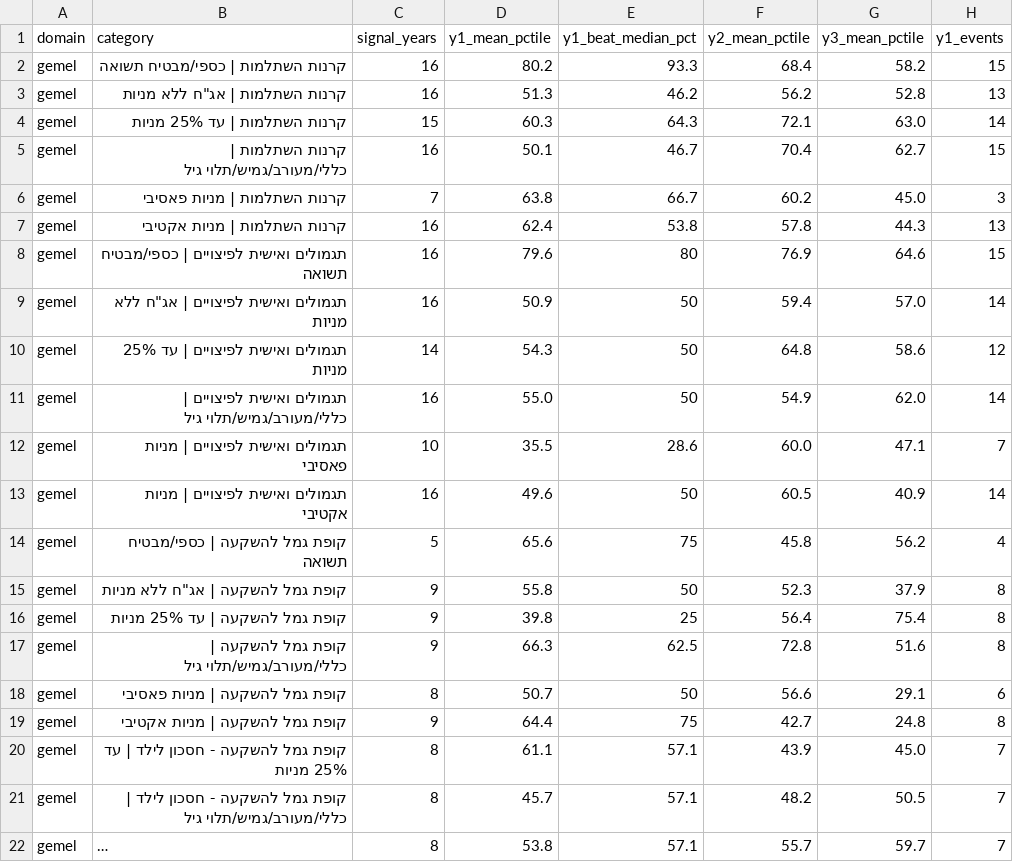
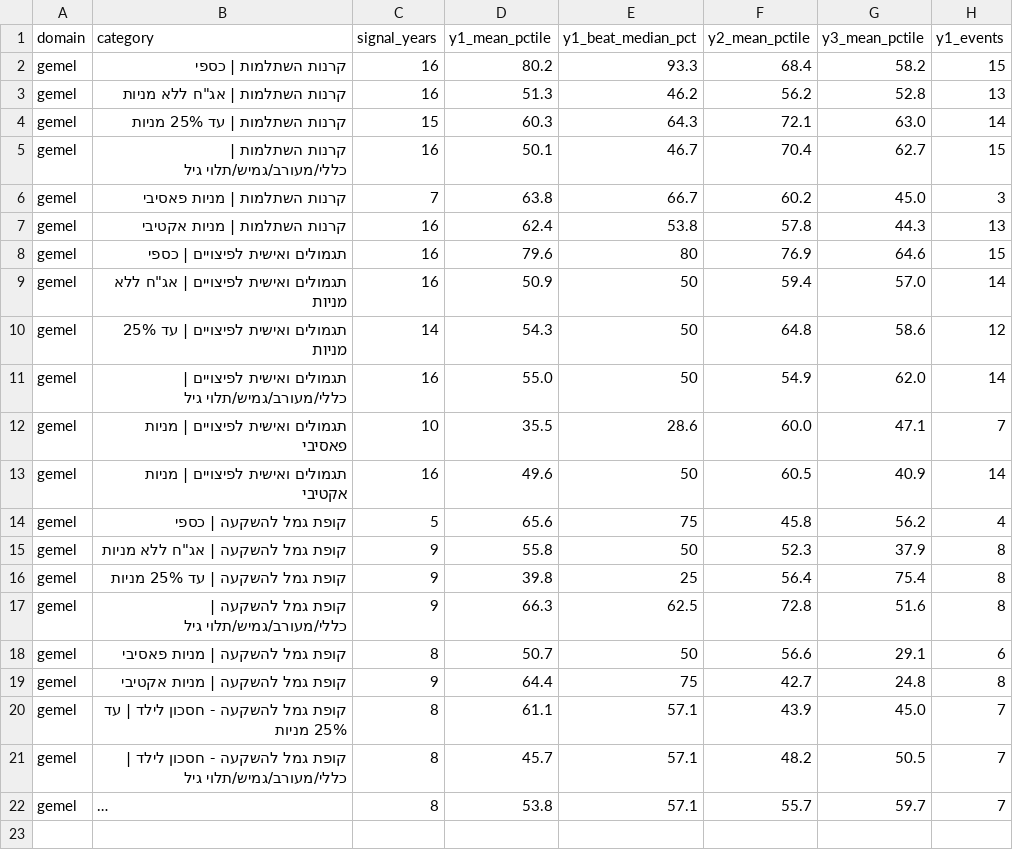
Before and after one commit to Doronsh170/pension-stars-project, a CSV file: analysis/category_summary.csv, drawn as a sheet; long unchanged cells end in ….

```diff
--- a/analysis/category_summary.csv
+++ b/analysis/category_summary.csv
@@ -1,3 +1,3 @@
 domain,category,signal_years,y1_mean_pctile,y1_beat_median_pct,y2_mean_pctile,y3_mean_pctile,y1_events
-gemel,קרנות השתלמות | כספי/מבטיח תשואה,16,80.2,93.3,68.4,58.2,15
+gemel,קרנות השתלמות | כספי,16,80.2,93.3,68.4,58.2,15
 gemel,"קרנות השתלמות | אג""ח ללא מניות",16,51.3,46.2,56.2,52.8,13
@@ -7,3 +7,3 @@ gemel,קרנות השתלמות | מניות פאסיבי,7,63.8,66.7,60.2,45.0,
 gemel,קרנות השתלמות | מניות אקטיבי,16,62.4,53.8,57.8,44.3,13
-gemel,תגמולים ואישית לפיצויים | כספי/מבטיח תשואה,16,79.6,80,76.9,64.6,15
+gemel,תגמולים ואישית לפיצויים | כספי,16,79.6,80,76.9,64.6,15
 gemel,"תגמולים ואישית לפיצויים | אג""ח ללא מניות",16,50.9,50,59.4,57.0,14
@@ -13,3 +13,3 @@ gemel,תגמולים ואישית לפיצויים | מניות פאסיבי,10,
 gemel,תגמולים ואישית לפיצויים | מניות אקטיבי,16,49.6,50,60.5,40.9,14
-gemel,קופת גמל להשקעה | כספי/מבטיח תשואה,5,65.6,75,45.8,56.2,4
+gemel,קופת גמל להשקעה | כספי,5,65.6,75,45.8,56.2,4
 gemel,"קופת גמל להשקעה | אג""ח ללא מניות",9,55.8,50,52.3,37.9,8
```
Also changed, not shown: analysis/events.csv, analysis/risk_summary.csv, 12 other files.
